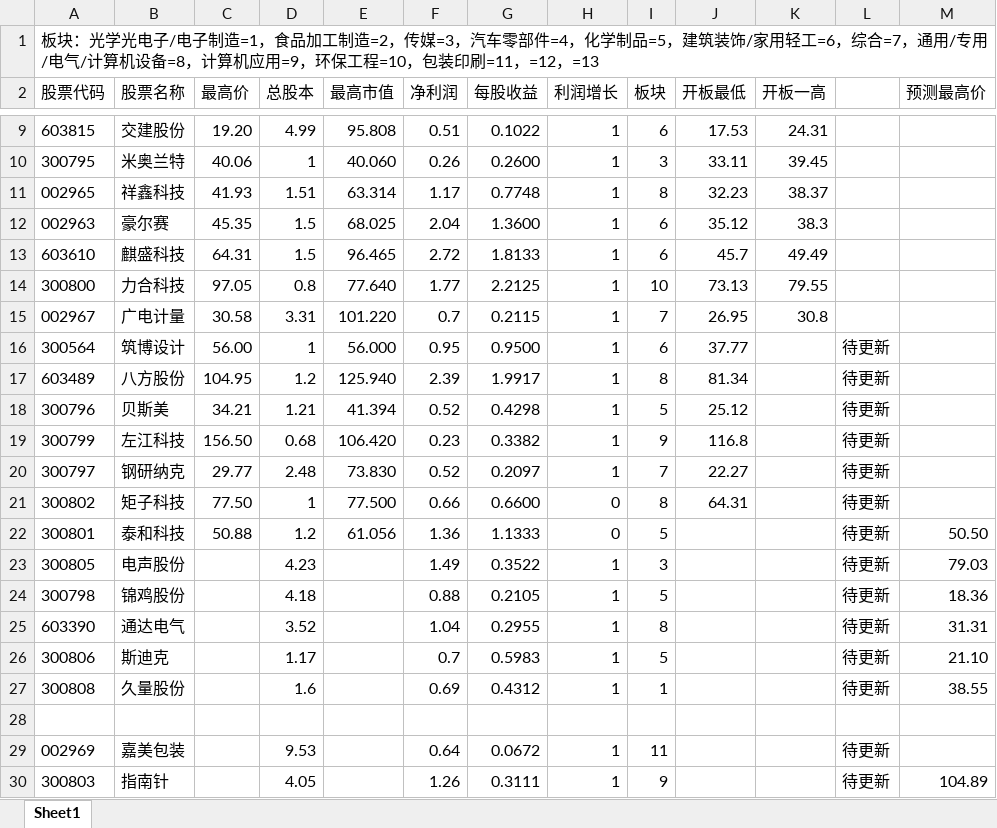
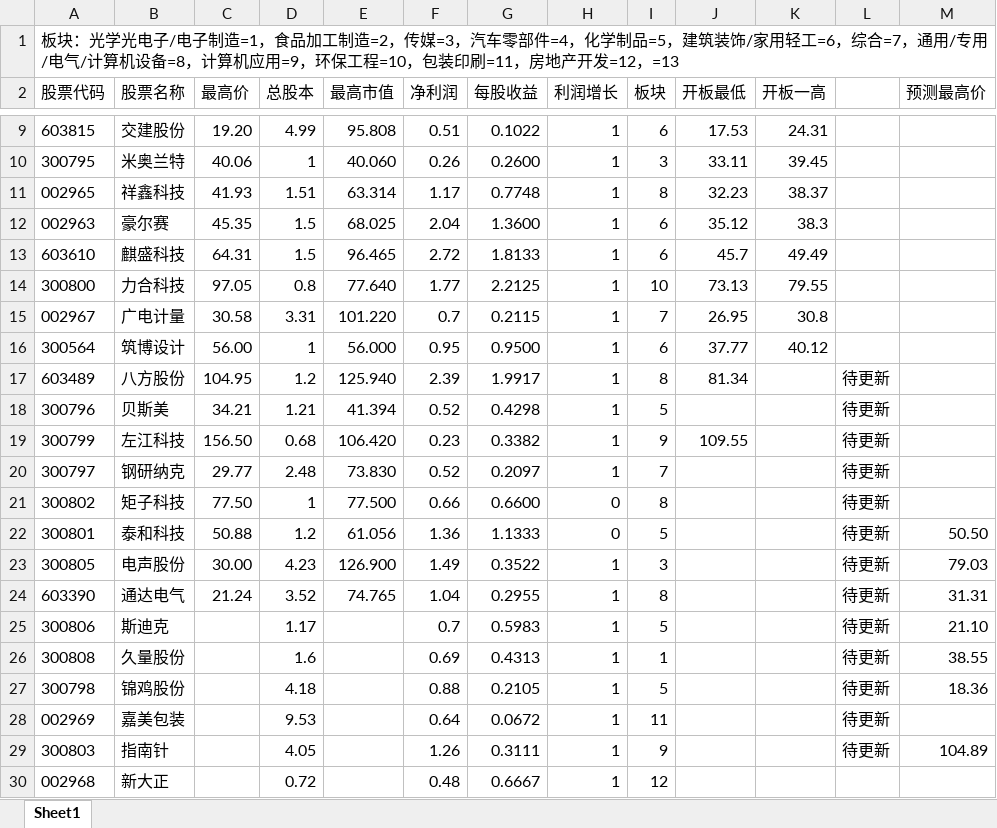
Before and after one commit to bingqixuan/tensor, an Excel workbook: stock/stock.xlsx, sheet Sheet1, drawn as a sheet; only a part is shown, gaps mark what is left out; values as stored, in another font and other column widths than the file's, no borders; removed rows and columns are numbered as before the commit, all else as after; the diff names each change by its address in the sheet, - before the commit and + after, or states it on an @@ line.

```diff
--- a/stock/stock.xlsx (sheet Sheet1)
+++ b/stock/stock.xlsx (sheet Sheet1)
-A1 (股票代码): …印刷=11，=12，=13
+A1 (股票代码): …印刷=11，房地产开发=12，=13
-K16 (开板一高): (empty)
+K16 (开板一高): 40.12
-L16: 待更新
+L16: (empty)
-J18 (开板最低): 25.12
+J18 (开板最低): (empty)
-J19 (开板最低): 116.8
+J19 (开板最低): 109.55
-J20 (开板最低): 22.27
+J20 (开板最低): (empty)
-J21 (开板最低): 64.31
+J21 (开板最低): (empty)
-C23 (最高价): (empty)
+C23 (最高价): 30.00
-E23 (最高市值): (empty)
+E23 (最高市值): 126.900
+row 24: 603390 | 通达电气 | 21.24 | 3.52 | 74.765 | 1.04 | 0.2955 | 1 | 8 |  |  | 待更新 | 31.31
@@ row 26 moved to row 25: 300806 @@
+row 26: 300808 | 久量股份 |  | 1.6 |  | 0.69 | 0.4313 | 1 | 1 |  |  | 待更新 | 38.55
-row 25: 603390 | 通达电气 |  | 3.52 |  | 1.04 | 0.2955 | 1 | 8 |  |  | 待更新 | 31.31
-row 27: 300808 | 久量股份 |  | 1.6 |  | 0.69 | 0.4312 | 1 | 1 |  |  | 待更新 | 38.55
-row 28: (empty)
+row 30: 002968 | 新大正 |  | 0.72 |  | 0.48 | 0.6667 | 1 | 12
```
Also changed, not shown: formulas that keep their value, 12 other files.
